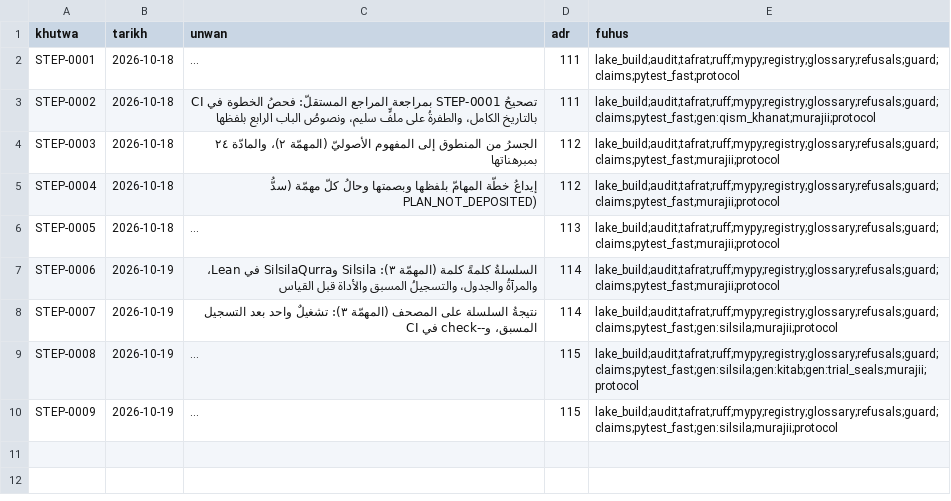
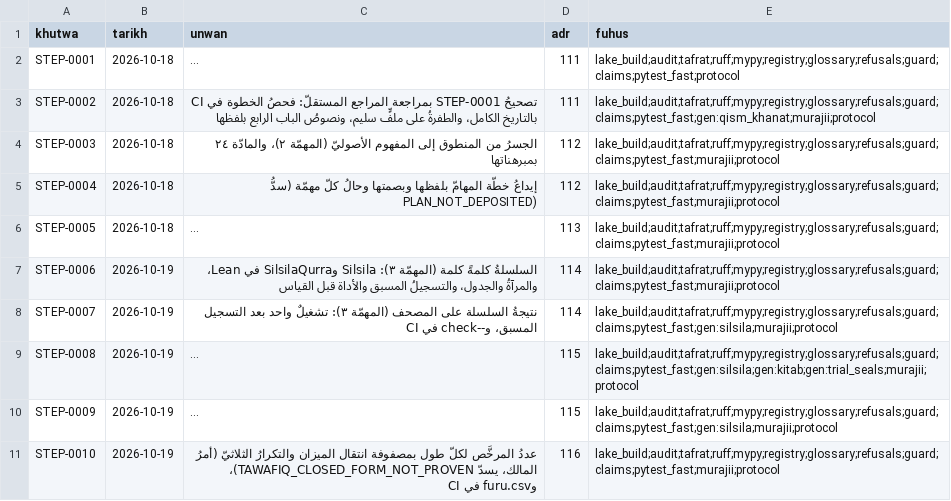
Before and after one commit to Saleh1967/Alghanem, a TSV file: docs/protocol/khutuwat.tsv, drawn as a sheet; long unchanged cells end in …; the diff names each change by its address in the sheet, - before the commit and + after, or states it on an @@ line.

```diff
--- a/docs/protocol/khutuwat.tsv
+++ b/docs/protocol/khutuwat.tsv
+row 11: STEP-0010 | 2026-10-19 | عددُ المرخَّص لكلّ طول بمصفوفة انتقال الميزان والتكرارُ الثلاثيّ (أمرُ المالك، يسدّ TAWAFIQ_CLOSED_FORM_NOT_PROVEN)، وfuru.csv في CI | 116 | lake_build;audit;tafrat;ruff;mypy;registry;glossary;refusals;guard;claims;pytest_fast;murajii;protocol
```
Also changed, not shown: 18 other files.
